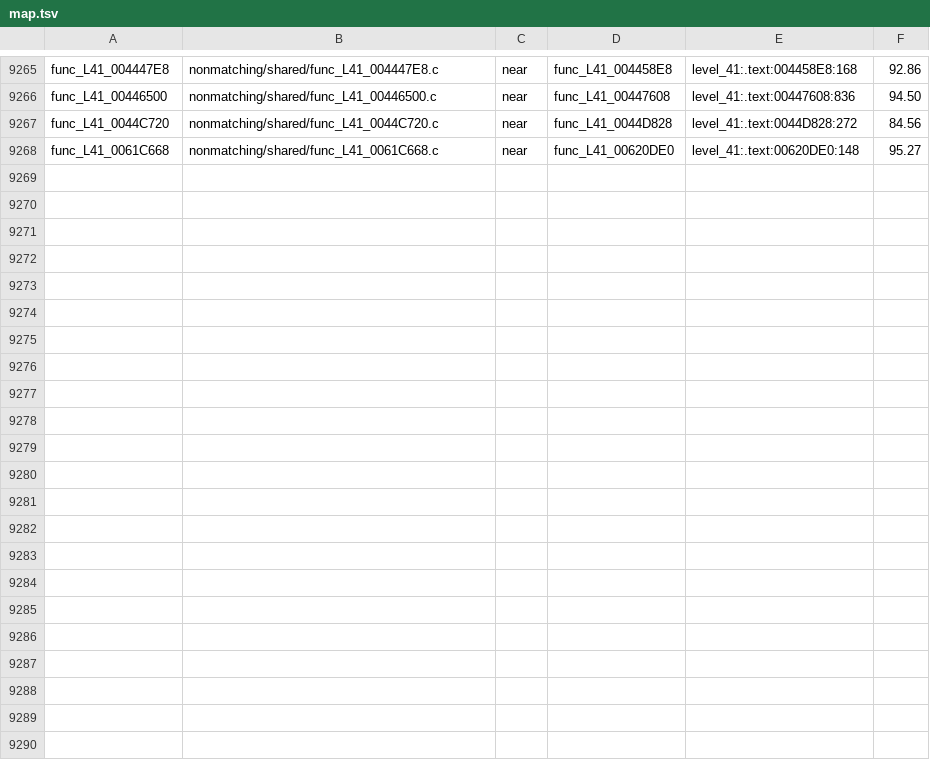
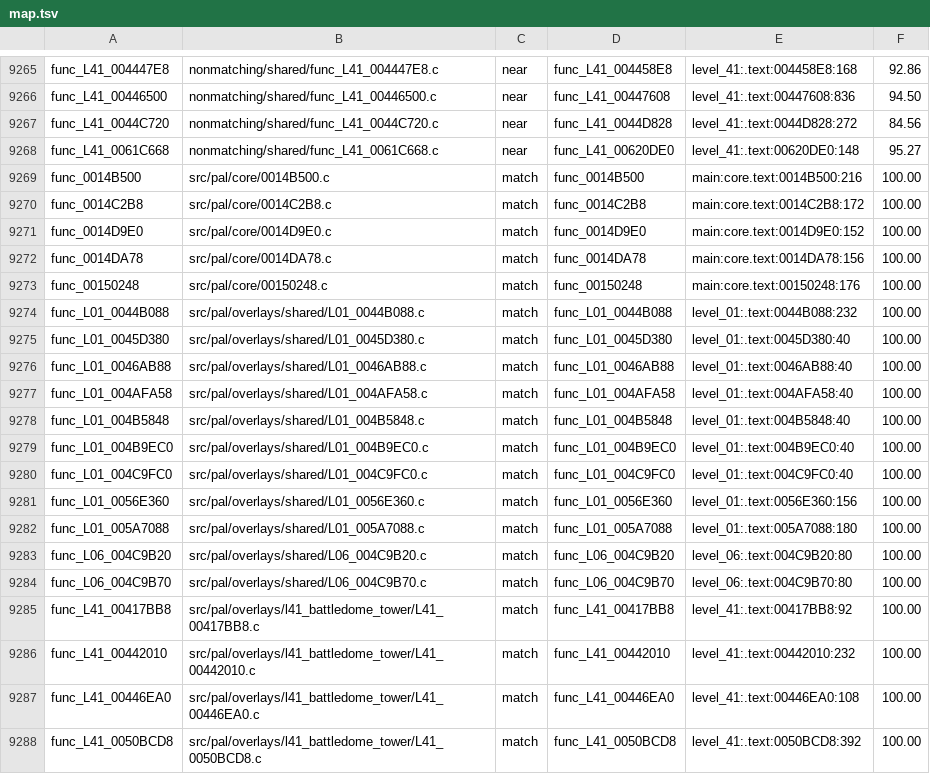
Before and after one commit to OpenRAC/rac4-decomp, a TSV file: config/pal/map.tsv, drawn as a sheet; only a part is shown, gaps mark what is left out.

```diff
--- a/config/pal/map.tsv
+++ b/config/pal/map.tsv
@@ -9268 +9268,21 @@ func_L41_0044C720	nonmatching/shared/func_L41_0044C720.c	near	func_L41_0044D828
 func_L41_0061C668	nonmatching/shared/func_L41_0061C668.c	near	func_L41_00620DE0	level_41:.text:00620DE0:148	95.27
+func_0014B500	src/pal/core/0014B500.c	match	func_0014B500	main:core.text:0014B500:216	100.00
+func_0014C2B8	src/pal/core/0014C2B8.c	match	func_0014C2B8	main:core.text:0014C2B8:172	100.00
+func_0014D9E0	src/pal/core/0014D9E0.c	match	func_0014D9E0	main:core.text:0014D9E0:152	100.00
+func_0014DA78	src/pal/core/0014DA78.c	match	func_0014DA78	main:core.text:0014DA78:156	100.00
+func_00150248	src/pal/core/00150248.c	match	func_00150248	main:core.text:00150248:176	100.00
+func_L01_0044B088	src/pal/overlays/shared/L01_0044B088.c	match	func_L01_0044B088	level_01:.text:0044B088:232	100.00
+func_L01_0045D380	src/pal/overlays/shared/L01_0045D380.c	match	func_L01_0045D380	level_01:.text:0045D380:40	100.00
+func_L01_0046AB88	src/pal/overlays/shared/L01_0046AB88.c	match	func_L01_0046AB88	level_01:.text:0046AB88:40	100.00
+func_L01_004AFA58	src/pal/overlays/shared/L01_004AFA58.c	match	func_L01_004AFA58	level_01:.text:004AFA58:40	100.00
+func_L01_004B5848	src/pal/overlays/shared/L01_004B5848.c	match	func_L01_004B5848	level_01:.text:004B5848:40	100.00
+func_L01_004B9EC0	src/pal/overlays/shared/L01_004B9EC0.c	match	func_L01_004B9EC0	level_01:.text:004B9EC0:40	100.00
+func_L01_004C9FC0	src/pal/overlays/shared/L01_004C9FC0.c	match	func_L01_004C9FC0	level_01:.text:004C9FC0:40	100.00
+func_L01_0056E360	src/pal/overlays/shared/L01_0056E360.c	match	func_L01_0056E360	level_01:.text:0056E360:156	100.00
+func_L01_005A7088	src/pal/overlays/shared/L01_005A7088.c	match	func_L01_005A7088	level_01:.text:005A7088:180	100.00
+func_L06_004C9B20	src/pal/overlays/shared/L06_004C9B20.c	match	func_L06_004C9B20	level_06:.text:004C9B20:80	100.00
+func_L06_004C9B70	src/pal/overlays/shared/L06_004C9B70.c	match	func_L06_004C9B70	level_06:.text:004C9B70:80	100.00
+func_L41_00417BB8	src/pal/overlays/l41_battledome_tower/L41_00417BB8.c	match	func_L41_00417BB8	level_41:.text:00417BB8:92	100.00
+func_L41_00442010	src/pal/overlays/l41_battledome_tower/L41_00442010.c	match	func_L41_00442010	level_41:.text:00442010:232	100.00
+func_L41_00446EA0	src/pal/overlays/l41_battledome_tower/L41_00446EA0.c	match	func_L41_00446EA0	level_41:.text:00446EA0:108	100.00
+func_L41_0050BCD8	src/pal/overlays/l41_battledome_tower/L41_0050BCD8.c	match	func_L41_0050BCD8	level_41:.text:0050BCD8:392	100.00
```
Also changed, not shown: config/us/map.tsv, 1 other file.
